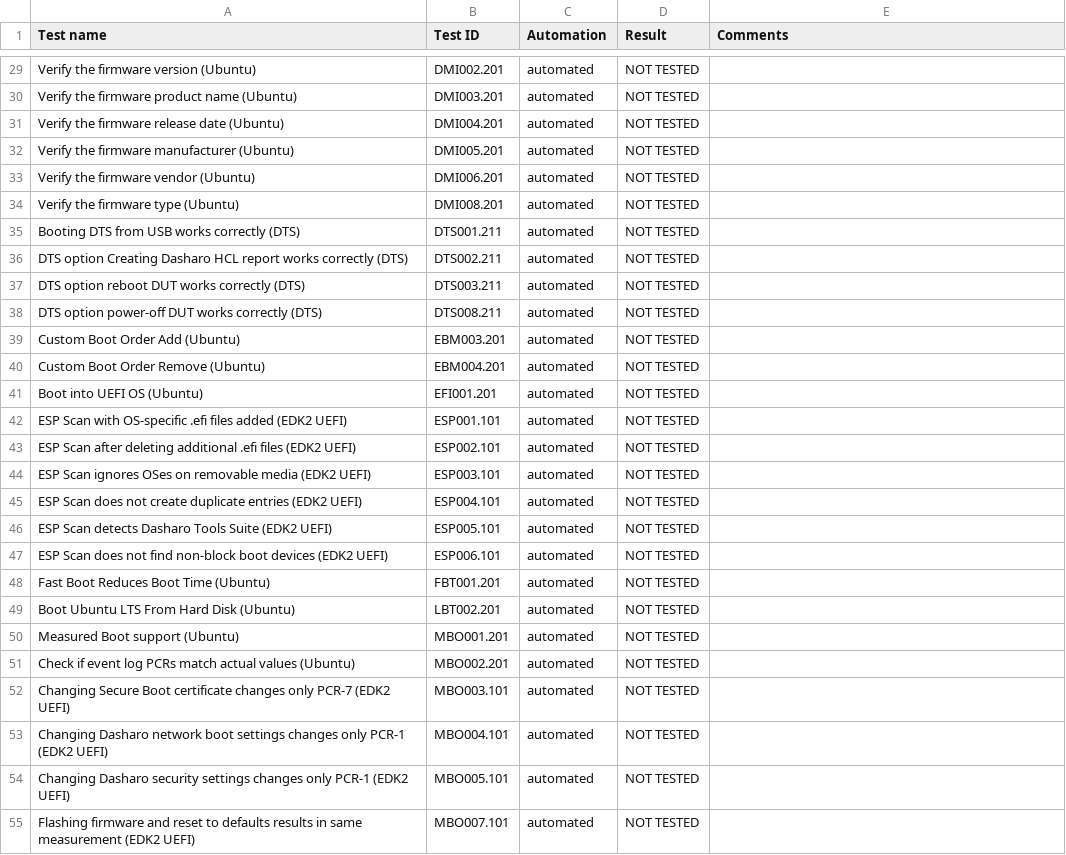
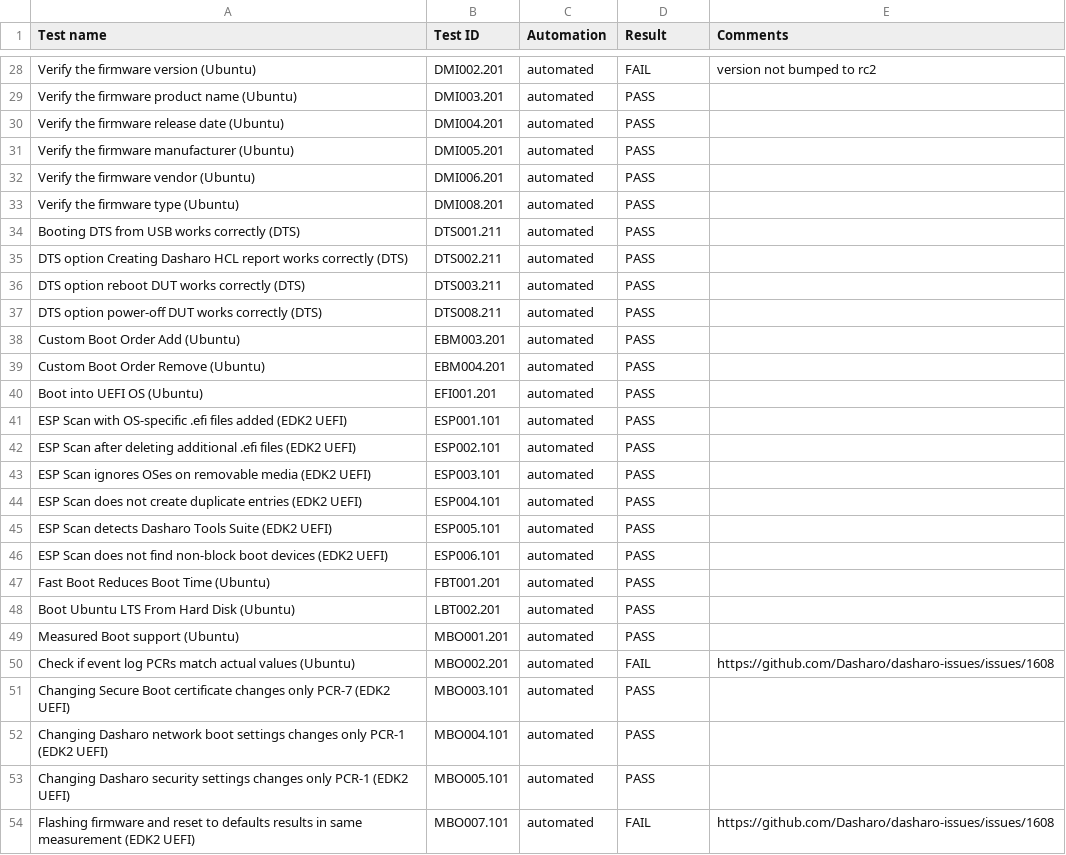
Before and after one commit to Dasharo/osfv-results, a CSV file: boards/ASRock/SPC741D8-2L2T-BCM/00261/v0.9.1-rc2_results.csv, drawn as a sheet; only a part is shown, gaps mark what is left out; addresses are those after the commit; the diff covers the shown part only; the diff names each change by its address in the sheet, - before the commit and + after, or states it on an @@ line.

Commit message:
ASRock/SPC741D8-2L2T-BCM/00261/v0.9.1-rc2_results.csv: update test results
Signed-off-by: Konrad Dadasiewicz <konrad.dadasiewicz@3mdeb.com>

```diff
--- a/boards/ASRock/SPC741D8-2L2T-BCM/00261/v0.9.1-rc2_results.csv
+++ b/boards/ASRock/SPC741D8-2L2T-BCM/00261/v0.9.1-rc2_results.csv
-D28 (Result): NOT TESTED
+D28 (Result): FAIL
-E28 (Comments): (empty)
+E28 (Comments): version not bumped to rc2
-D29:D49 (Result): NOT TESTED
+D29:D49 (Result): PASS
-D50 (Result): NOT TESTED
+D50 (Result): FAIL
-E50 (Comments): (empty)
+E50 (Comments): https://github.com/Dasharo/dasharo-issues/issues/1608
-D51:D53 (Result): NOT TESTED
+D51:D53 (Result): PASS
-D54 (Result): NOT TESTED
+D54 (Result): FAIL
-E54 (Comments): (empty)
+E54 (Comments): https://github.com/Dasharo/dasharo-issues/issues/1608
```
Also changed, not shown: 1 removed row and 130 edited cells elsewhere in this file, boards/ASRock/SPC741D8-2L2T-BCM/00318/v0.9.1-rc2_results.csv.
